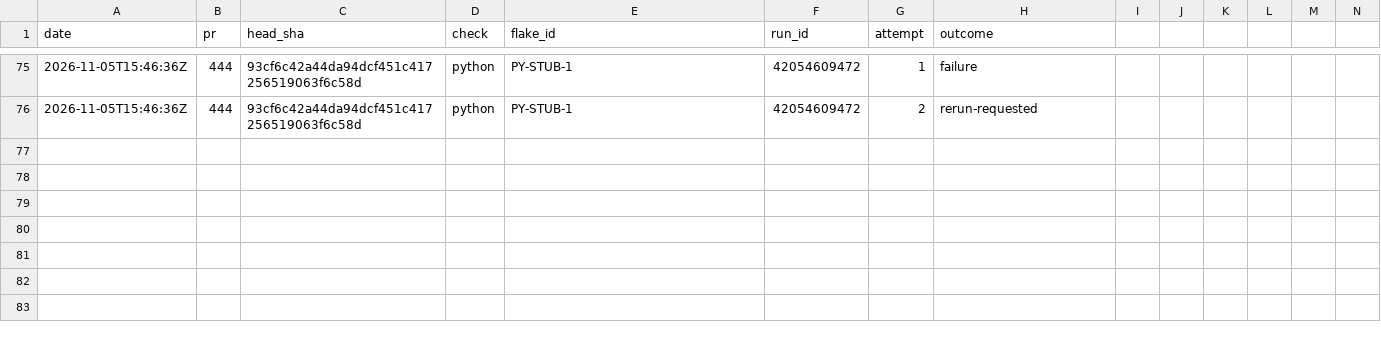
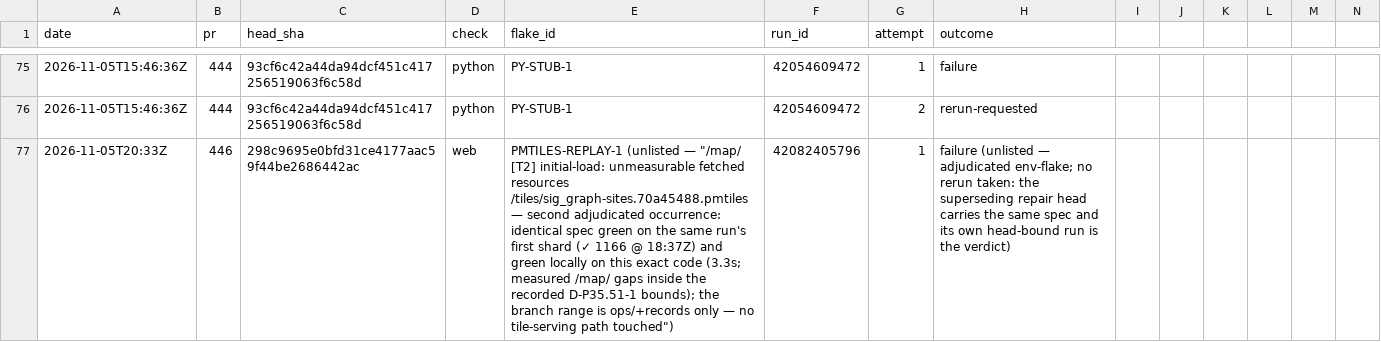
Before and after one commit to SteveVitali/Eleutheria, a CSV file: docs/build/reports/ci/flake_log.csv, drawn as a sheet; only a part is shown, gaps mark what is left out; rows hold the shown columns only; the diff names each change by its address in the sheet, - before the commit and + after, or states it on an @@ line.

```diff
--- a/docs/build/reports/ci/flake_log.csv
+++ b/docs/build/reports/ci/flake_log.csv
+row 77: 2026-11-05T20:33Z | 446 | 298c9695e0bfd31ce4177aac59f44be2686442ac | web | PMTILES-REPLAY-1 (unlisted — "/map/ [T2] initial-load: unmeasurable fetched resources /tiles/sig_graph-sites.70a45488.pmtiles — second adjudicated occurrence: identical spec green on the same run's first shard (✓ 1166 @ 18:37Z) and green locally on this exact code (3.3s; measured /map/ gaps inside the recorded D-P35.51-1 bounds); the branch range is ops/+records only — no tile-serving path touched") | 42082405796 | 1 | failure (unlisted — adjudicated env-flake; no rerun taken: the superseding repair head carries the same spec and its own head-bound run is the verdict)
```
Also changed, not shown: docs/build/BACKLOG.csv, docs/build/COVERAGE_MATRIX.csv, 13 other files.
